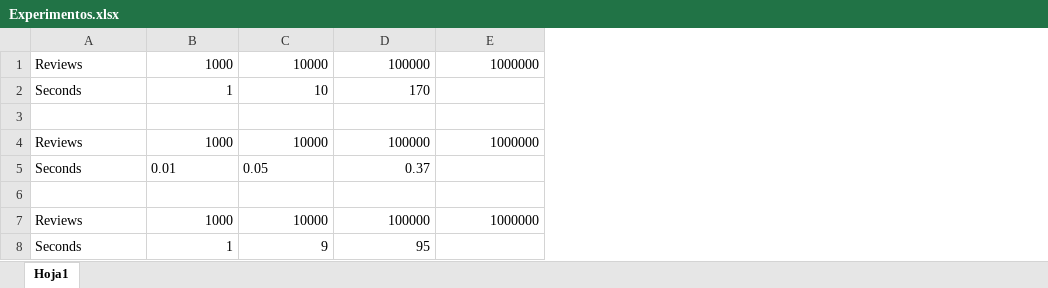
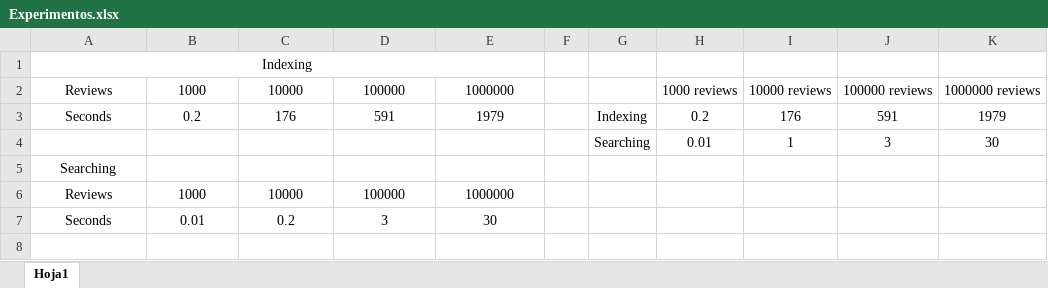
Before and after one commit to AlonsoM45/mini-browser, an Excel workbook: Experimentos.xlsx, sheet Hoja1, drawn as a sheet; values as stored, in another font and other column widths than the file's, no borders; charts and pictures not drawn; removed rows and columns are numbered as before the commit, all else as after; the diff names each change by its address in the sheet, - before the commit and + after, or states it on an @@ line.

```diff
--- a/Experimentos.xlsx (sheet Hoja1)
+++ b/Experimentos.xlsx (sheet Hoja1)
+column F, empty
+column G, row 4: Searching
+column H, row 2: 1000 reviews; row 4: 0.01
+column I, row 2: 10000 reviews; row 4: 1
+column J, row 2: 100000 reviews; row 4: 3
+column K, row 2: 1000000 reviews; row 4: 30
+row 1: Indexing
-A2 alignment: left
+A2 alignment: center
-B2:E2 alignment: right
+B2:E2 alignment: center
-row 2: Seconds | 1 | 10 | 170
+row 3: Seconds | 0.2 | 176 | 591 | 1979 |  | Indexing | 0.2 | 176 | 591 | 1979
-row 4: (empty)
+row 4:  |  |  |  |  |  | Searching | 0.01 | 1 | 3 | 30
+row 5: Searching
-A6 alignment: left
+A6 alignment: center
-B6:E6 alignment: right
+B6:E6 alignment: center
-A7:C7 alignment: left
+A7:C7 alignment: center
-C7: 0.05
+C7: 0.2
-D7: 0.37
+D7: 3
-D7 alignment: right
+D7 alignment: center
-E7: (empty)
+E7: 30
-row 6: (empty)
-row 7: Reviews | 1000 | 10000 | 100000 | 1000000
-row 8: Seconds | 1 | 9 | 95
```
Also changed, not shown: charts or pictures, 13 other files.
